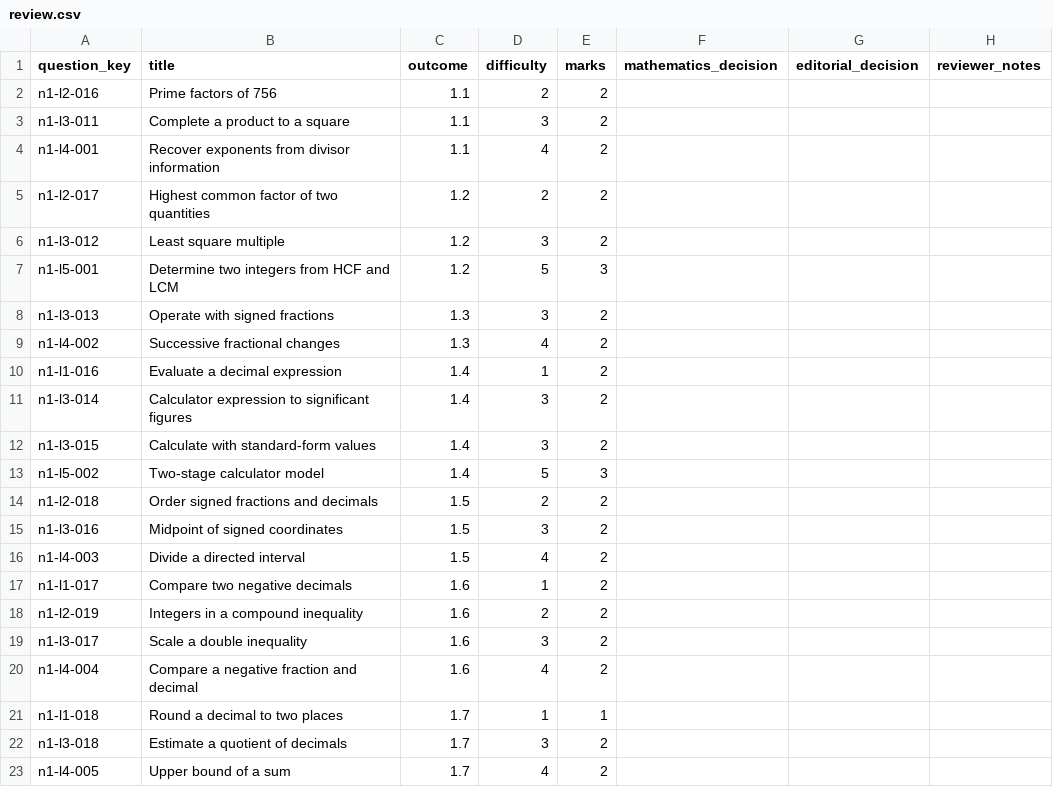
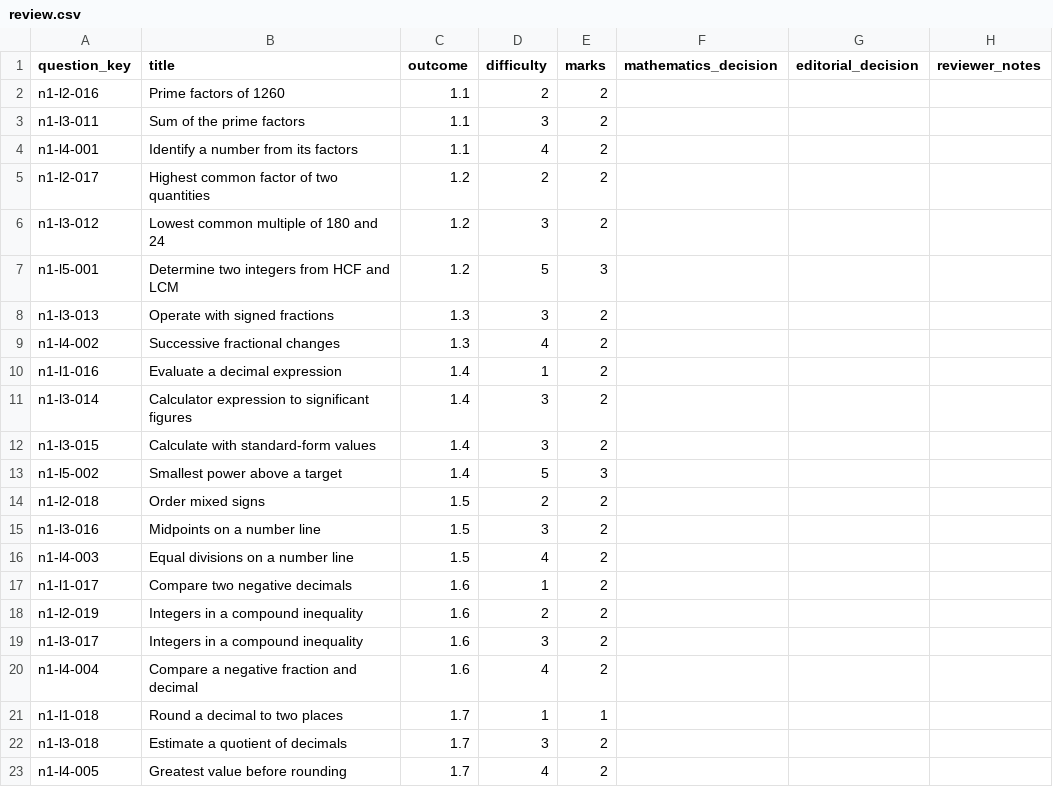
Before and after one commit to Willedward/asean_academy, a CSV file: backend_resources/question_bank/g3_math/secondary_1/n1/v1/review_packets/g3-sec1-n1-b001/review.csv, drawn as a sheet.

```diff
--- a/backend_resources/question_bank/g3_math/secondary_1/n1/v1/review_packets/g3-sec1-n1-b001/review.csv
+++ b/backend_resources/question_bank/g3_math/secondary_1/n1/v1/review_packets/g3-sec1-n1-b001/review.csv
@@ -1,7 +1,7 @@
 question_key,title,outcome,difficulty,marks,mathematics_decision,editorial_decision,reviewer_notes
-n1-l2-016,Prime factors of 756,1.1,2,2,,,
-n1-l3-011,Complete a product to a square,1.1,3,2,,,
-n1-l4-001,Recover exponents from divisor information,1.1,4,2,,,
+n1-l2-016,Prime factors of 1260,1.1,2,2,,,
+n1-l3-011,Sum of the prime factors,1.1,3,2,,,
+n1-l4-001,Identify a number from its factors,1.1,4,2,,,
 n1-l2-017,Highest common factor of two quantities,1.2,2,2,,,
-n1-l3-012,Least square multiple,1.2,3,2,,,
+n1-l3-012,Lowest common multiple of 180 and 24,1.2,3,2,,,
 n1-l5-001,Determine two integers from HCF and LCM,1.2,5,3,,,
@@ -12,9 +12,9 @@ n1-l3-014,Calculator expression to significant figures,1.4,3,2,,,
 n1-l3-015,Calculate with standard-form values,1.4,3,2,,,
-n1-l5-002,Two-stage calculator model,1.4,5,3,,,
-n1-l2-018,Order signed fractions and decimals,1.5,2,2,,,
-n1-l3-016,Midpoint of signed coordinates,1.5,3,2,,,
-n1-l4-003,Divide a directed interval,1.5,4,2,,,
+n1-l5-002,Smallest power above a target,1.4,5,3,,,
+n1-l2-018,Order mixed signs,1.5,2,2,,,
+n1-l3-016,Midpoints on a number line,1.5,3,2,,,
+n1-l4-003,Equal divisions on a number line,1.5,4,2,,,
 n1-l1-017,Compare two negative decimals,1.6,1,2,,,
 n1-l2-019,Integers in a compound inequality,1.6,2,2,,,
-n1-l3-017,Scale a double inequality,1.6,3,2,,,
+n1-l3-017,Integers in a compound inequality,1.6,3,2,,,
 n1-l4-004,Compare a negative fraction and decimal,1.6,4,2,,,
@@ -22,2 +22,2 @@ n1-l1-018,Round a decimal to two places,1.7,1,1,,,
 n1-l3-018,Estimate a quotient of decimals,1.7,3,2,,,
-n1-l4-005,Upper bound of a sum,1.7,4,2,,,
+n1-l4-005,Greatest value before rounding,1.7,4,2,,,
```
Also changed, not shown: 15 other files.
